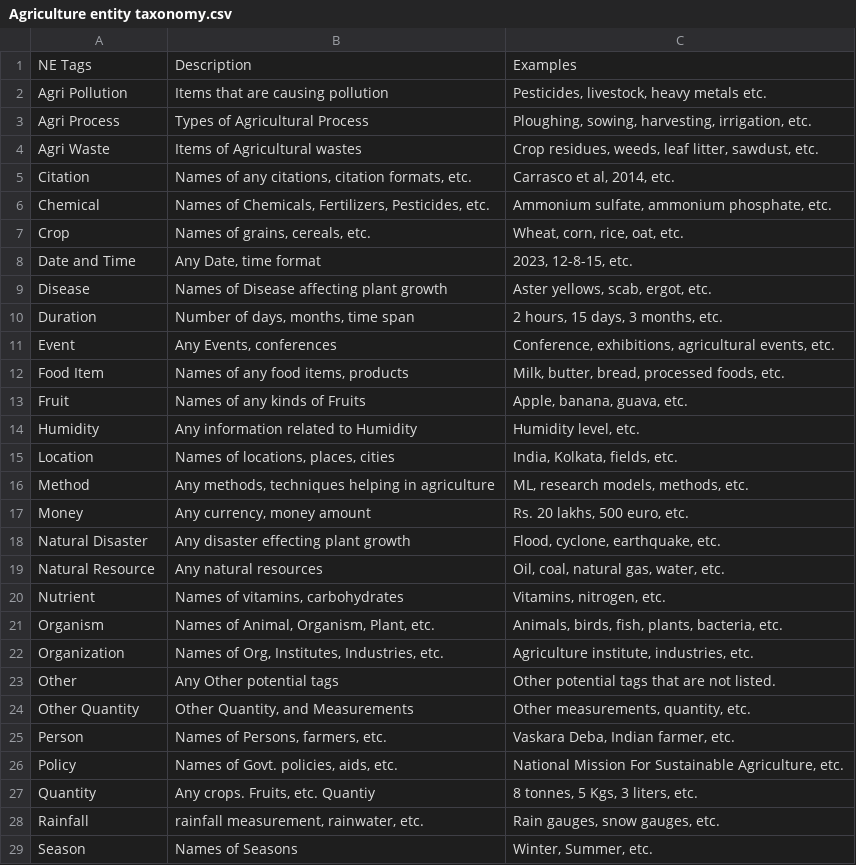
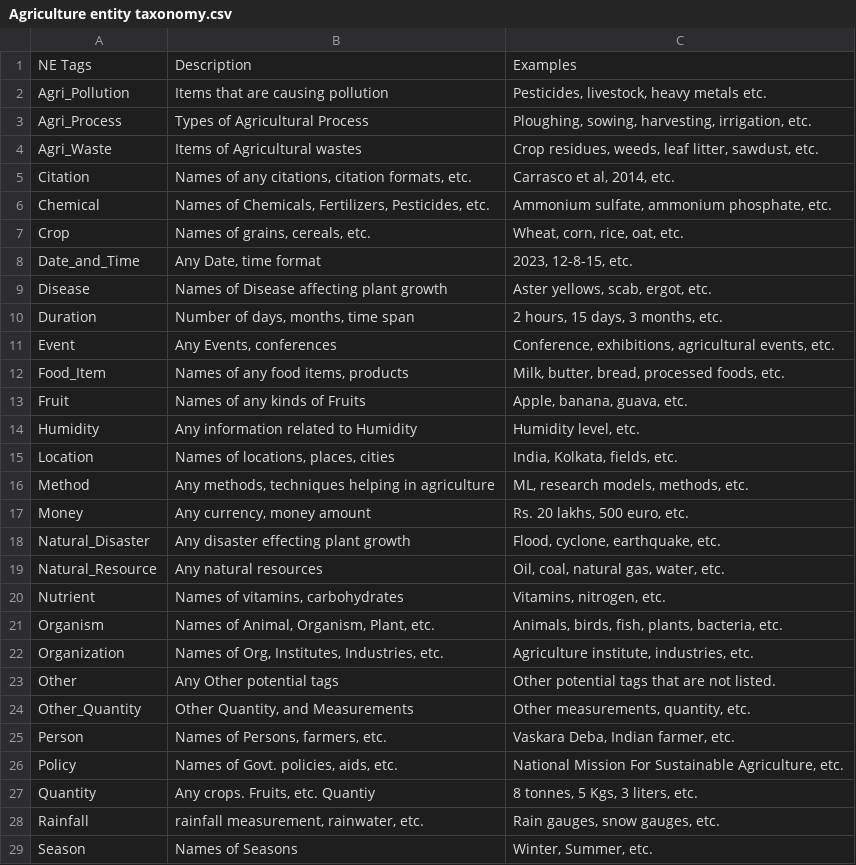
Before and after one commit to Tec4Tric/AgriNER, a CSV file: Agriculture entity taxonomy.csv, drawn as a sheet; only a part is shown.

Commit message:
Update Agriculture entity taxonomy.csv

```diff
--- a/Agriculture entity taxonomy.csv
+++ b/Agriculture entity taxonomy.csv
@@ -1,5 +1,5 @@
 NE Tags,Description,Examples
-Agri Pollution,Items that are causing pollution,"Pesticides, livestock, heavy metals etc."
-Agri Process,Types of Agricultural Process,"Ploughing, sowing, harvesting, irrigation, etc."
-Agri Waste,Items of Agricultural wastes,"Crop residues, weeds, leaf litter, sawdust, etc."
+Agri_Pollution,Items that are causing pollution,"Pesticides, livestock, heavy metals etc."
+Agri_Process,Types of Agricultural Process,"Ploughing, sowing, harvesting, irrigation, etc."
+Agri_Waste,Items of Agricultural wastes,"Crop residues, weeds, leaf litter, sawdust, etc."
 Citation,"Names of any citations, citation formats, etc.","Carrasco et al, 2014, etc."
@@ -7,3 +7,3 @@ Chemical,"Names of Chemicals, Fertilizers, Pesticides, etc.","Ammonium sulfate,
 Crop,"Names of grains, cereals, etc.","Wheat, corn, rice, oat, etc."
-Date and Time,"Any Date, time format","2023, 12-8-15, etc."
+Date_and_Time,"Any Date, time format","2023, 12-8-15, etc."
 Disease,Names of Disease affecting plant growth,"Aster yellows, scab, ergot, etc."
@@ -11,3 +11,3 @@ Duration,"Number of days, months, time span","2 hours, 15 days, 3 months, etc."
 Event,"Any Events, conferences","Conference, exhibitions, agricultural events, etc."
-Food Item,"Names of any food items, products","Milk, butter, bread, processed foods, etc."
+Food_Item,"Names of any food items, products","Milk, butter, bread, processed foods, etc."
 Fruit,Names of any kinds of Fruits,"Apple, banana, guava, etc."
@@ -17,4 +17,4 @@ Method,"Any methods, techniques helping in agriculture","ML, research models, me
 Money,"Any currency, money amount","Rs. 20 lakhs, 500 euro, etc."
-Natural Disaster,Any disaster effecting plant growth,"Flood, cyclone, earthquake, etc."
-Natural Resource,Any natural resources,"Oil, coal, natural gas, water, etc."
+Natural_Disaster,Any disaster effecting plant growth,"Flood, cyclone, earthquake, etc."
+Natural_Resource,Any natural resources,"Oil, coal, natural gas, water, etc."
 Nutrient,"Names of vitamins, carbohydrates","Vitamins, nitrogen, etc."
@@ -23,3 +23,3 @@ Organization,"Names of Org, Institutes, Industries, etc.","Agriculture institute
 Other,Any Other potential tags,Other potential tags that are not listed.
-Other Quantity,"Other Quantity, and Measurements","Other measurements, quantity, etc."
+Other_Quantity,"Other Quantity, and Measurements","Other measurements, quantity, etc."
 Person,"Names of Persons, farmers, etc.","Vaskara Deba, Indian farmer, etc."
```
